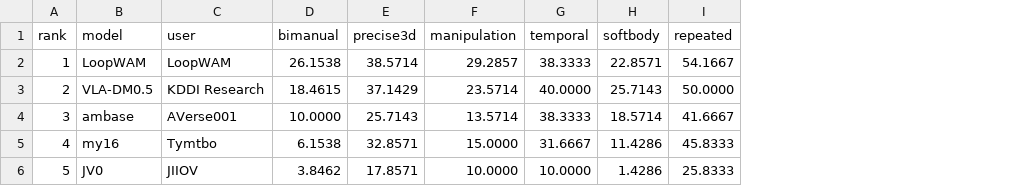
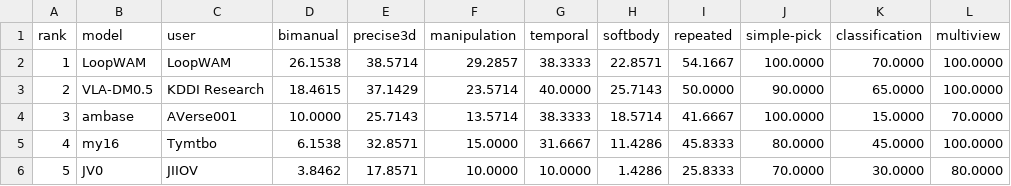
Before and after one commit to cybercat521/leaderboard, a CSV file: data/table30-v2-capabilities.csv, drawn as a sheet; the diff names each change by its address in the sheet, - before the commit and + after, or states it on an @@ line.

```diff
--- a/data/table30-v2-capabilities.csv
+++ b/data/table30-v2-capabilities.csv
+column J (simple-pick), rows 2-6: 100.0000 | 90.0000 | 100.0000 | 80.0000 | 70.0000
+column K (classification), rows 2-6: 70.0000 | 65.0000 | 15.0000 | 45.0000 | 30.0000
+column L (multiview), rows 2-6: 100.0000 | 100.0000 | 70.0000 | 100.0000 | 80.0000
```
Also changed, not shown: 12 other files.
